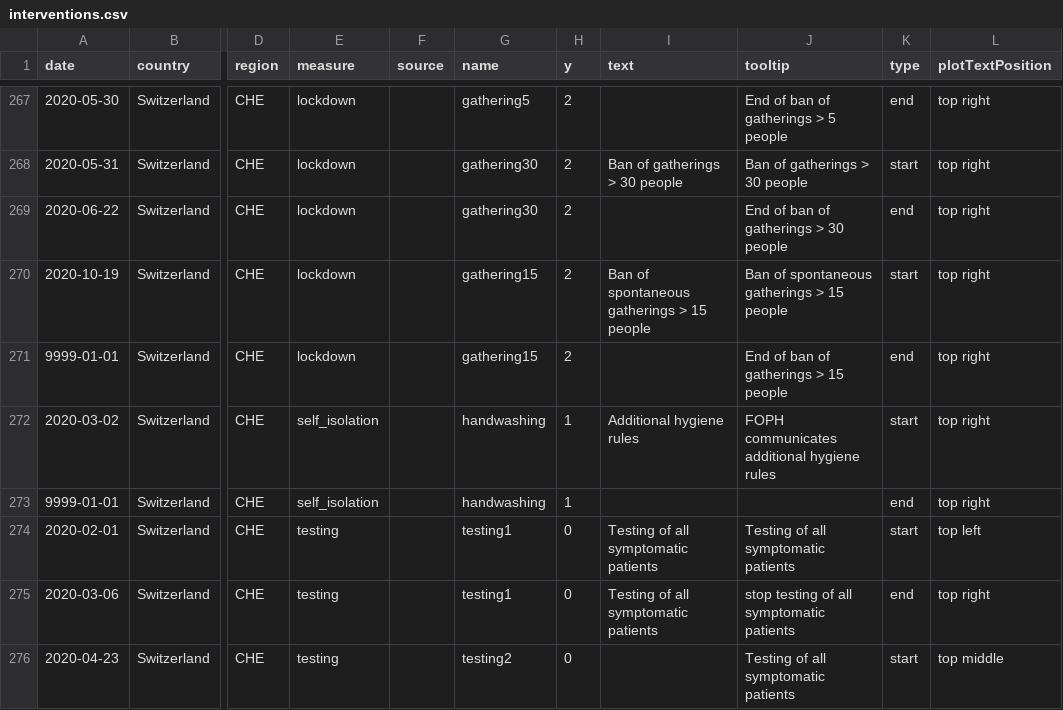
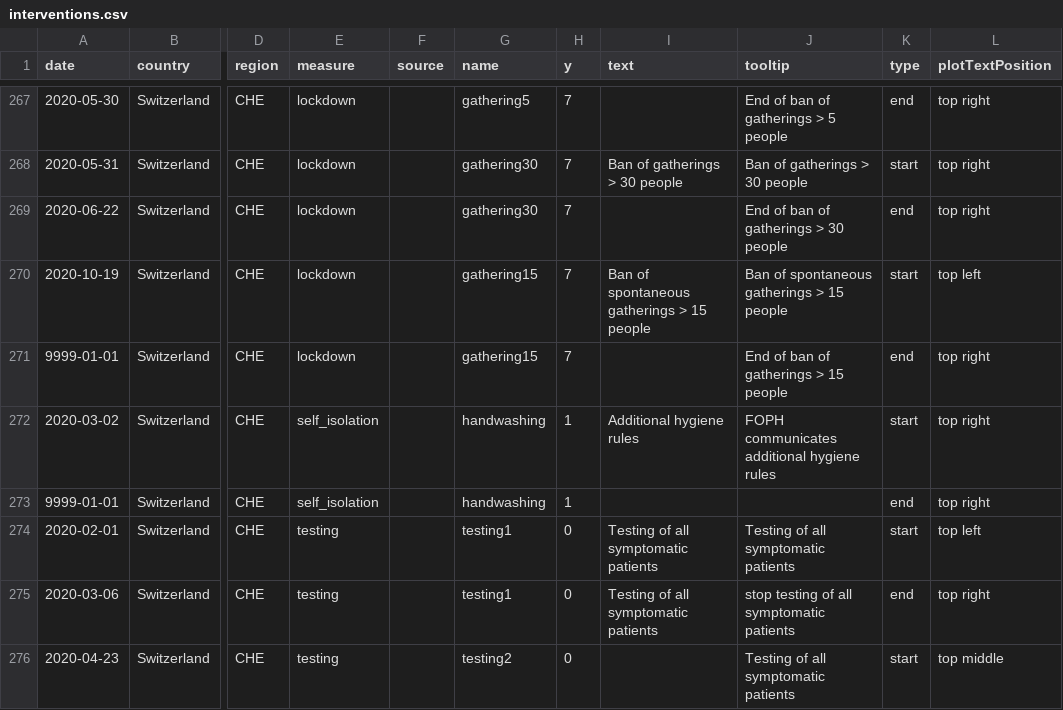
Before and after one commit to covid-19-Re/covid19-additionalData, a CSV file: interventions/interventions.csv, drawn as a sheet; only a part is shown, gaps mark what is left out; the diff covers the shown part only; the diff names each change by its address in the sheet, - before the commit and + after, or states it on an @@ line.

```diff
--- a/interventions/interventions.csv
+++ b/interventions/interventions.csv
-H267:H271 (y): 2
+H267:H271 (y): 7
-L270 (plotTextPosition): top right
+L270 (plotTextPosition): top left
```
Also changed, not shown: 26 edited cells elsewhere in this file.
